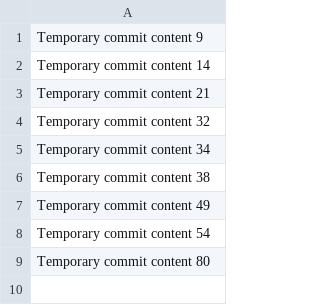
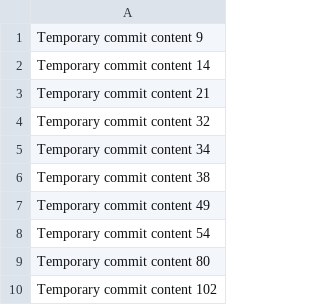
Before and after one commit to Scottlavelar/beta-430-z, a CSV file: data.csv, drawn as a sheet.

```diff
--- a/data.csv
+++ b/data.csv
@@ -9 +9,2 @@ Temporary commit content 54
 Temporary commit content 80
+Temporary commit content 102
```
